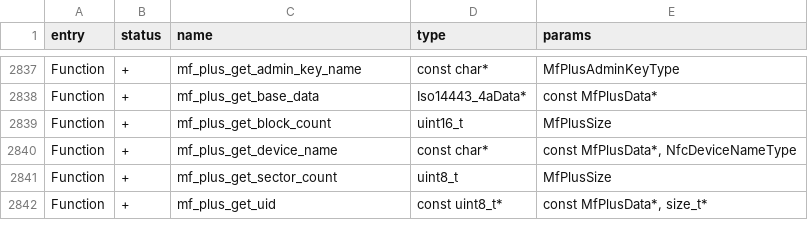
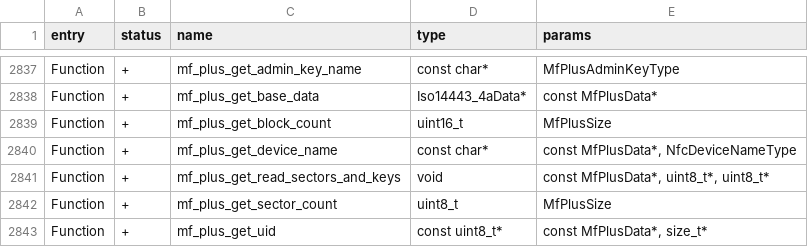
Before and after one commit to DarkFlippers/unleashed-firmware, a CSV file: targets/f7/api_symbols.csv, drawn as a sheet; only a part is shown, gaps mark what is left out; the diff names each change by its address in the sheet, - before the commit and + after, or states it on an @@ line.

```diff
--- a/targets/f7/api_symbols.csv
+++ b/targets/f7/api_symbols.csv
+row 2841: Function | + | mf_plus_get_read_sectors_and_keys | void | const MfPlusData*, uint8_t*, uint8_t*
```
Also changed, not shown: 2 other files.
